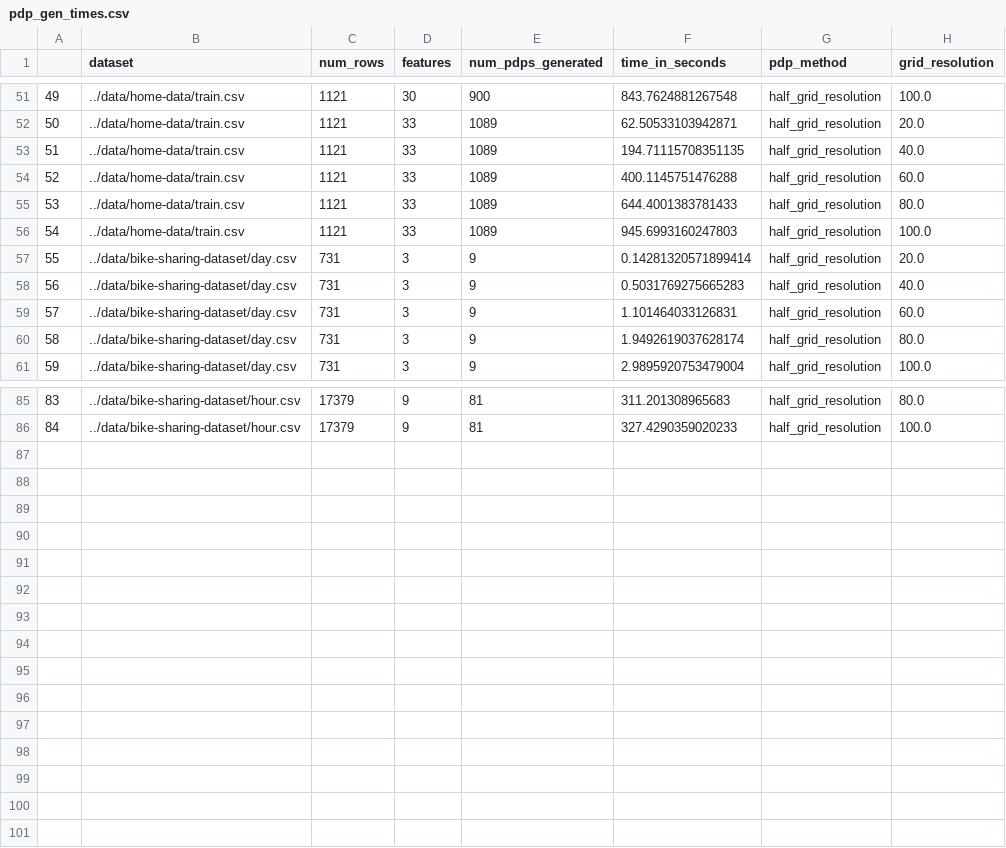
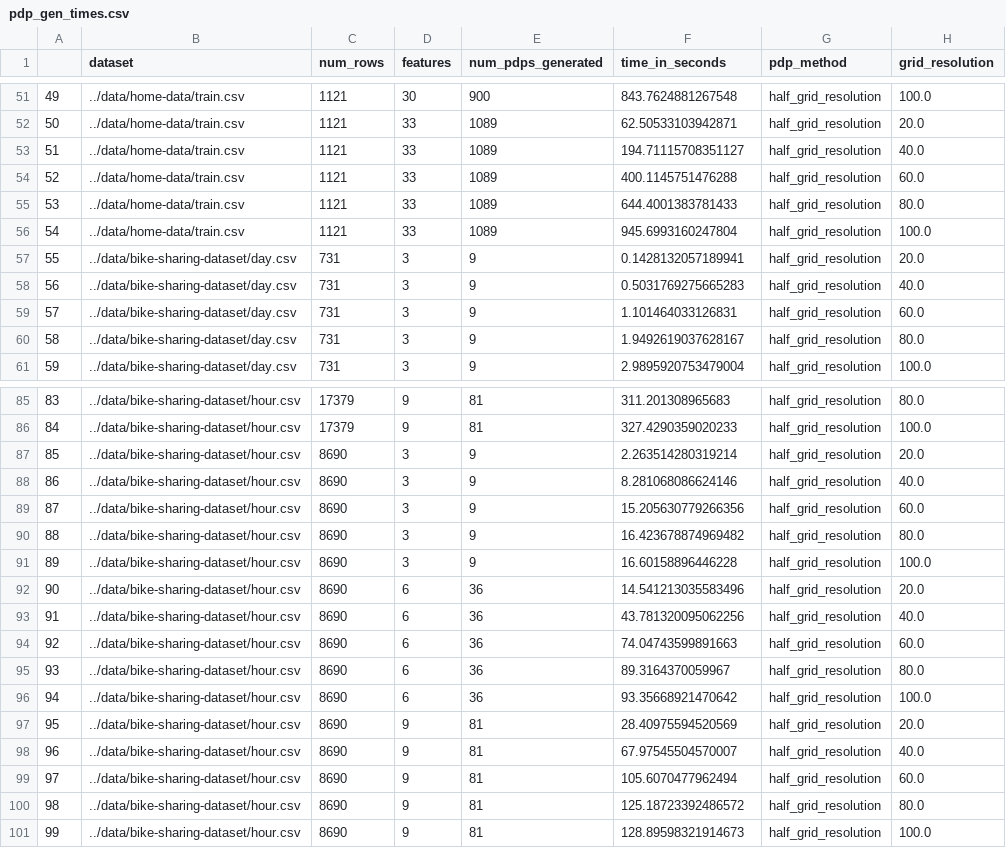
Before and after one commit to DanielKerrigan/PDPilot, a CSV file: timer_tools/pdp_gen_times.csv, drawn as a sheet; only a part is shown, gaps mark what is left out; the diff covers the shown part only.

Commit message:
Added support for running with a percentage of the data and ran with half of bikesharing hour set

```diff
--- a/timer_tools/pdp_gen_times.csv
+++ b/timer_tools/pdp_gen_times.csv
@@ -52,10 +52,10 @@
 50,../data/home-data/train.csv,1121,33,1089,62.50533103942871,half_grid_resolution,20.0
-51,../data/home-data/train.csv,1121,33,1089,194.71115708351135,half_grid_resolution,40.0
+51,../data/home-data/train.csv,1121,33,1089,194.71115708351127,half_grid_resolution,40.0
 52,../data/home-data/train.csv,1121,33,1089,400.1145751476288,half_grid_resolution,60.0
 53,../data/home-data/train.csv,1121,33,1089,644.4001383781433,half_grid_resolution,80.0
-54,../data/home-data/train.csv,1121,33,1089,945.6993160247803,half_grid_resolution,100.0
-55,../data/bike-sharing-dataset/day.csv,731,3,9,0.14281320571899414,half_grid_resolution,20.0
+54,../data/home-data/train.csv,1121,33,1089,945.6993160247804,half_grid_resolution,100.0
+55,../data/bike-sharing-dataset/day.csv,731,3,9,0.1428132057189941,half_grid_resolution,20.0
 56,../data/bike-sharing-dataset/day.csv,731,3,9,0.5031769275665283,half_grid_resolution,40.0
 57,../data/bike-sharing-dataset/day.csv,731,3,9,1.101464033126831,half_grid_resolution,60.0
-58,../data/bike-sharing-dataset/day.csv,731,3,9,1.9492619037628174,half_grid_resolution,80.0
+58,../data/bike-sharing-dataset/day.csv,731,3,9,1.9492619037628167,half_grid_resolution,80.0
 59,../data/bike-sharing-dataset/day.csv,731,3,9,2.9895920753479004,half_grid_resolution,100.0
@@ -86 +86,16 @@
 84,../data/bike-sharing-dataset/hour.csv,17379,9,81,327.4290359020233,half_grid_resolution,100.0
+85,../data/bike-sharing-dataset/hour.csv,8690,3,9,2.263514280319214,half_grid_resolution,20.0
+86,../data/bike-sharing-dataset/hour.csv,8690,3,9,8.281068086624146,half_grid_resolution,40.0
+87,../data/bike-sharing-dataset/hour.csv,8690,3,9,15.205630779266356,half_grid_resolution,60.0
+88,../data/bike-sharing-dataset/hour.csv,8690,3,9,16.423678874969482,half_grid_resolution,80.0
+89,../data/bike-sharing-dataset/hour.csv,8690,3,9,16.60158896446228,half_grid_resolution,100.0
+90,../data/bike-sharing-dataset/hour.csv,8690,6,36,14.541213035583496,half_grid_resolution,20.0
+91,../data/bike-sharing-dataset/hour.csv,8690,6,36,43.781320095062256,half_grid_resolution,40.0
+92,../data/bike-sharing-dataset/hour.csv,8690,6,36,74.04743599891663,half_grid_resolution,60.0
+93,../data/bike-sharing-dataset/hour.csv,8690,6,36,89.3164370059967,half_grid_resolution,80.0
+94,../data/bike-sharing-dataset/hour.csv,8690,6,36,93.35668921470642,half_grid_resolution,100.0
+95,../data/bike-sharing-dataset/hour.csv,8690,9,81,28.40975594520569,half_grid_resolution,20.0
+96,../data/bike-sharing-dataset/hour.csv,8690,9,81,67.97545504570007,half_grid_resolution,40.0
+97,../data/bike-sharing-dataset/hour.csv,8690,9,81,105.6070477962494,half_grid_resolution,60.0
+98,../data/bike-sharing-dataset/hour.csv,8690,9,81,125.18723392486572,half_grid_resolution,80.0
+99,../data/bike-sharing-dataset/hour.csv,8690,9,81,128.89598321914673,half_grid_resolution,100.0
```
Also changed, not shown: 10 edited cells elsewhere in this file, 1 other file.
